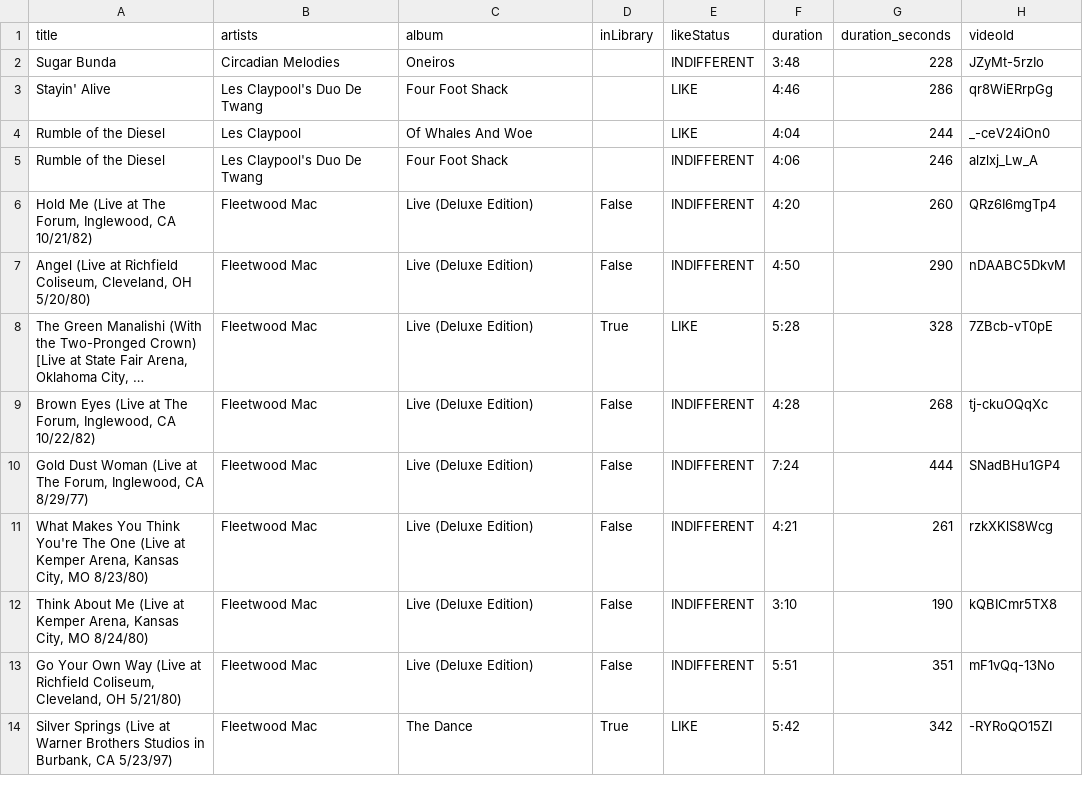
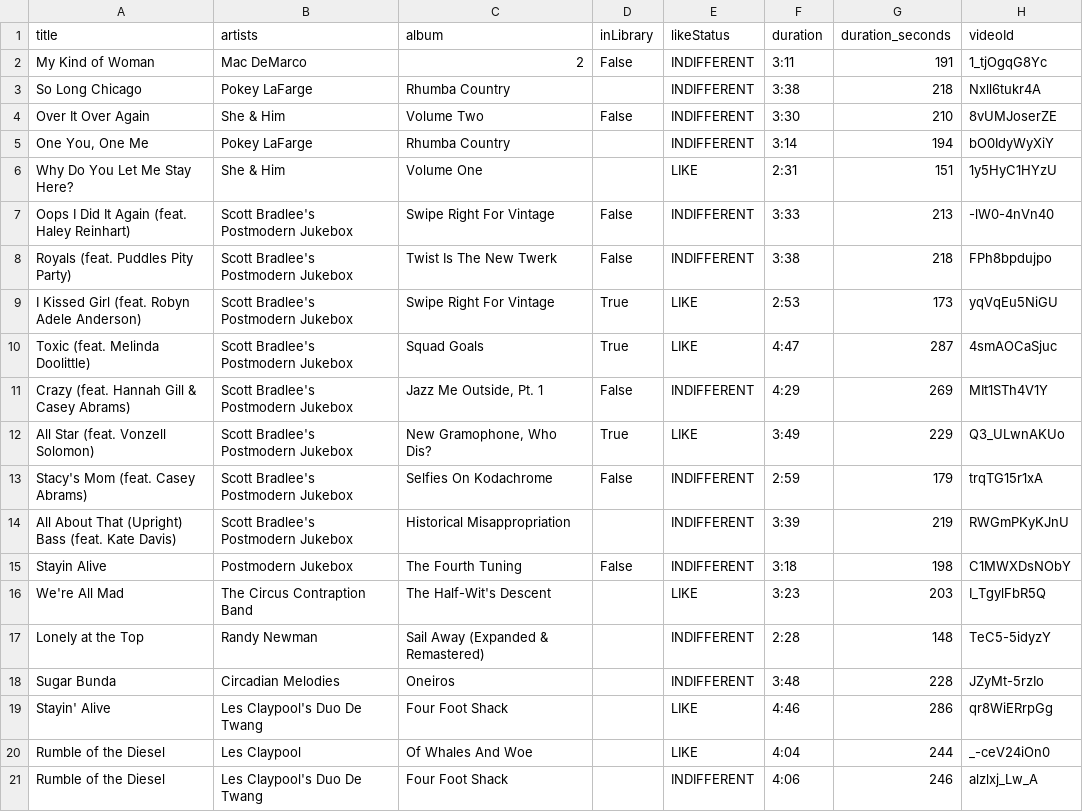
Before and after one commit to jwenerd/ytm-dl, a CSV file: output/history.csv, drawn as a sheet; only a part is shown; the shorter side is filled out with more unchanged rows; long unchanged cells end in …; the diff names each change by its address in the sheet, - before the commit and + after, or states it on an @@ line.

```diff
--- a/output/history.csv
+++ b/output/history.csv
+row 2: My Kind of Woman | Mac DeMarco | 2 | False | INDIFFERENT | 3:11 | 191 | 1_tjOgqG8Yc
+row 3: So Long Chicago | Pokey LaFarge | Rhumba Country |  | INDIFFERENT | 3:38 | 218 | Nxll6tukr4A
+row 4: Over It Over Again | She & Him | Volume Two | False | INDIFFERENT | 3:30 | 210 | 8vUMJoserZE
+row 5: One You, One Me | Pokey LaFarge | Rhumba Country |  | INDIFFERENT | 3:14 | 194 | bO0IdyWyXiY
+row 6: Why Do You Let Me Stay Here? | She & Him | Volume One |  | LIKE | 2:31 | 151 | 1y5HyC1HYzU
+row 7: Oops I Did It Again (feat. Haley Reinhart) | Scott Bradlee's Postmodern Jukebox | Swipe Right For Vintage | False | INDIFFERENT | 3:33 | 213 | -lW0-4nVn40
+row 8: Royals (feat. Puddles Pity Party) | Scott Bradlee's Postmodern Jukebox | Twist Is The New Twerk | False | INDIFFERENT | 3:38 | 218 | FPh8bpdujpo
+row 9: I Kissed Girl (feat. Robyn Adele Anderson) | Scott Bradlee's Postmodern Jukebox | Swipe Right For Vintage | True | LIKE | 2:53 | 173 | yqVqEu5NiGU
+row 10: Toxic (feat. Melinda Doolittle) | Scott Bradlee's Postmodern Jukebox | Squad Goals | True | LIKE | 4:47 | 287 | 4smAOCaSjuc
+row 11: Crazy (feat. Hannah Gill & Casey Abrams) | Scott Bradlee's Postmodern Jukebox | Jazz Me Outside, Pt. 1 | False | INDIFFERENT | 4:29 | 269 | MIt1STh4V1Y
+row 12: All Star (feat. Vonzell Solomon) | Scott Bradlee's Postmodern Jukebox | New Gramophone, Who Dis? | True | LIKE | 3:49 | 229 | Q3_ULwnAKUo
+row 13: Stacy's Mom (feat. Casey Abrams) | Scott Bradlee's Postmodern Jukebox | Selfies On Kodachrome | False | INDIFFERENT | 2:59 | 179 | trqTG15r1xA
+row 14: All About That (Upright) Bass (feat. Kate Davis) | Scott Bradlee's Postmodern Jukebox | Historical Misappropriation |  | INDIFFERENT | 3:39 | 219 | RWGmPKyKJnU
+row 15: Stayin Alive | Postmodern Jukebox | The Fourth Tuning | False | INDIFFERENT | 3:18 | 198 | C1MWXDsNObY
+row 16: We're All Mad | The Circus Contraption Band | The Half-Wit's Descent |  | LIKE | 3:23 | 203 | I_TgylFbR5Q
+row 17: Lonely at the Top | Randy Newman | Sail Away (Expanded & Remastered) |  | INDIFFERENT | 2:28 | 148 | TeC5-5idyzY
```
Also changed, not shown: output/library_songs.csv, output/liked_songs.csv, 4 other files.
